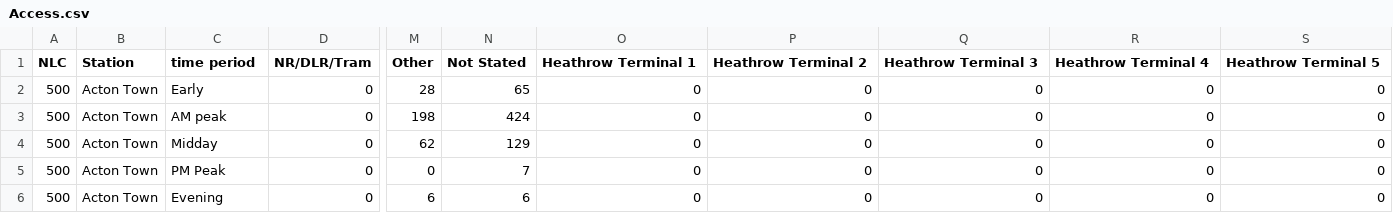
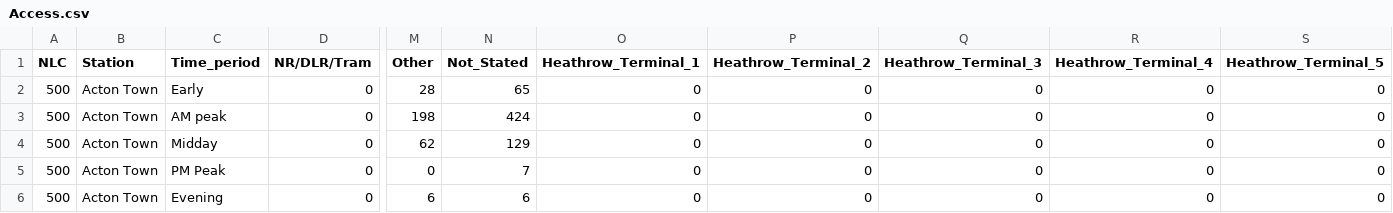
Before and after one commit to GuitarPro6/5630Project, a CSV file: tubedata/RODS_2016/Entry/Access mode/Access.csv, drawn as a sheet; only a part is shown, gaps mark what is left out; the diff names each change by its address in the sheet, - before the commit and + after, or states it on an @@ line.

Commit message:
access mode map works

```diff
--- a/tubedata/RODS_2016/Entry/Access mode/Access.csv
+++ b/tubedata/RODS_2016/Entry/Access mode/Access.csv
-C1: time period
+C1: Time_period
-N1: Not Stated
+N1: Not_Stated
-O1: Heathrow Terminal 1
+O1: Heathrow_Terminal_1
-P1: Heathrow Terminal 2
+P1: Heathrow_Terminal_2
-Q1: Heathrow Terminal 3
+Q1: Heathrow_Terminal_3
-R1: Heathrow Terminal 4
+R1: Heathrow_Terminal_4
-S1: Heathrow Terminal 5
+S1: Heathrow_Terminal_5
```
Also changed, not shown: 2 other files.
